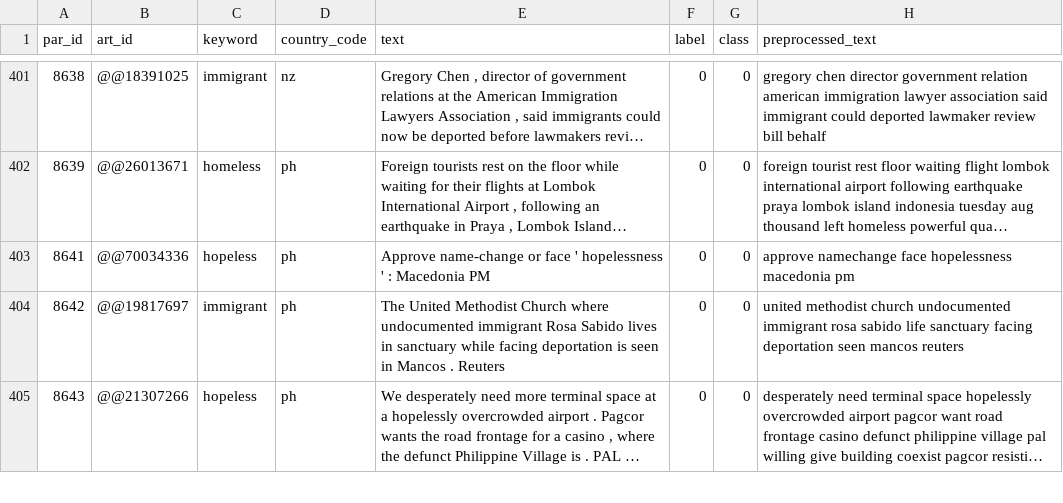
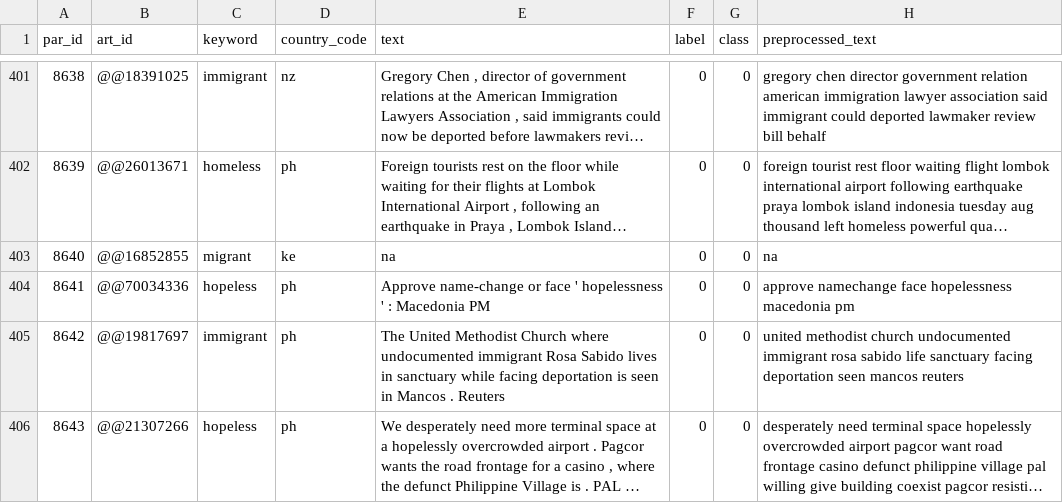
Before and after one commit to Devesh251298/NLPClassification_41, a CSV file: data/pcl_df_dev_preprocessed.csv, drawn as a sheet; only a part is shown, gaps mark what is left out; long unchanged cells end in …; the diff names each change by its address in the sheet, - before the commit and + after, or states it on an @@ line.

```diff
--- a/data/pcl_df_dev_preprocessed.csv
+++ b/data/pcl_df_dev_preprocessed.csv
+row 403: 8640 | @@16852855 | migrant | ke | na | 0 | 0 | na
```
Also changed, not shown: 1 other file.
